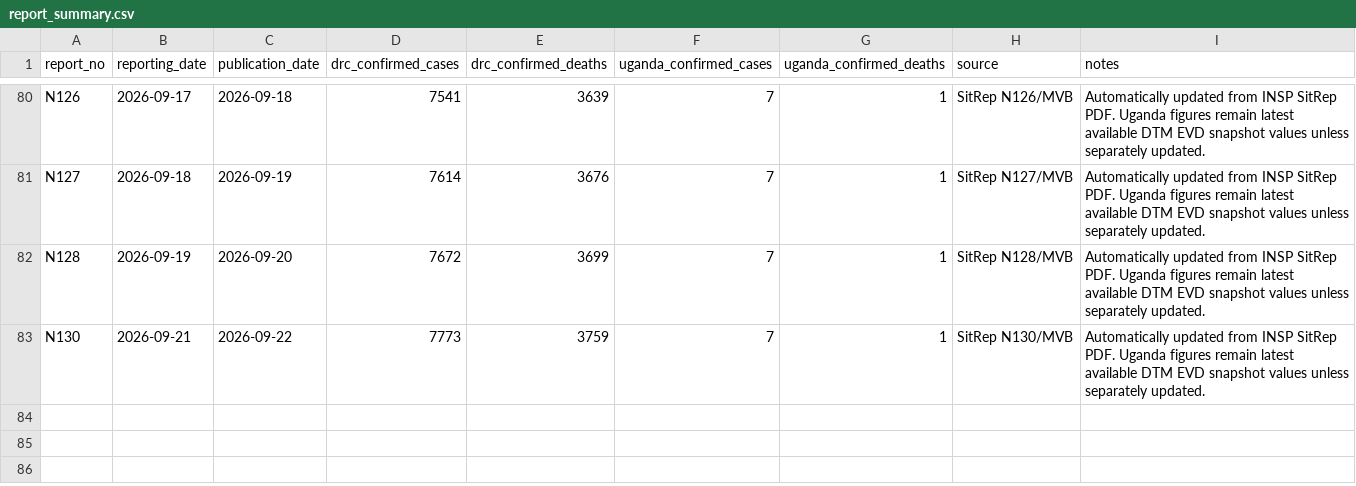
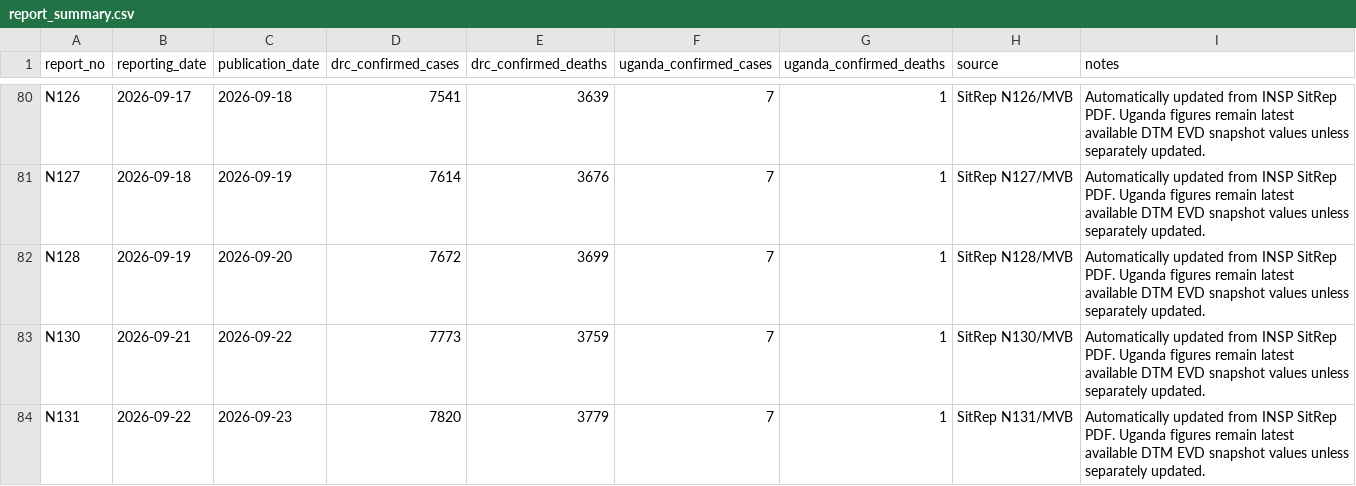
Before and after one commit to JIHS-DepEpi/drc_ebola2026, a CSV file: data/report_summary.csv, drawn as a sheet; only a part is shown, gaps mark what is left out.

```diff
--- a/data/report_summary.csv
+++ b/data/report_summary.csv
@@ -83 +83,2 @@ N128,2026-09-19,2026-09-20,7672,3699,7,1,SitRep N128/MVB,Automatically updated f
 N130,2026-09-21,2026-09-22,7773,3759,7,1,SitRep N130/MVB,Automatically updated from INSP SitRep PDF. Uganda figures remain latest available DTM EVD snapshot values unless separately updated.
+N131,2026-09-22,2026-09-23,7820,3779,7,1,SitRep N131/MVB,Automatically updated from INSP SitRep PDF. Uganda figures remain latest available DTM EVD snapshot values unless separately updated.
```
Also changed, not shown: data/ai_sitrep_summary.csv, data/cases_unventilated.csv, 9 other files.
